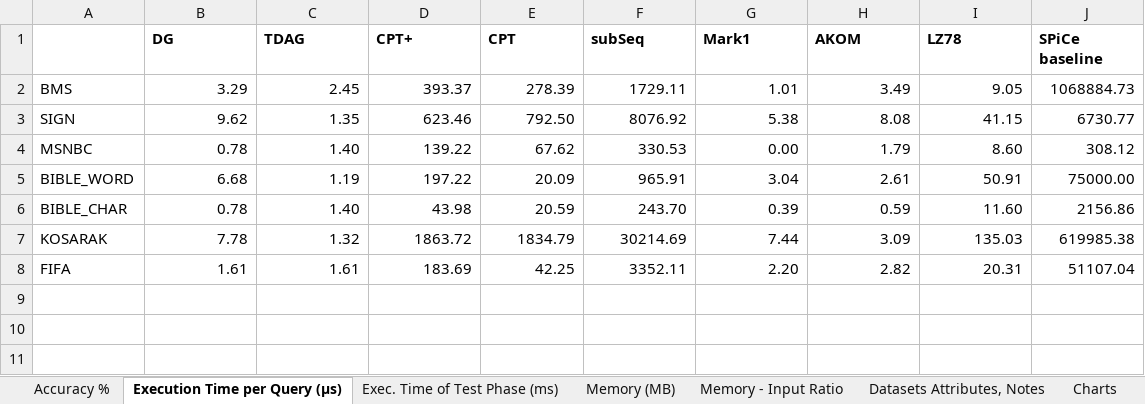
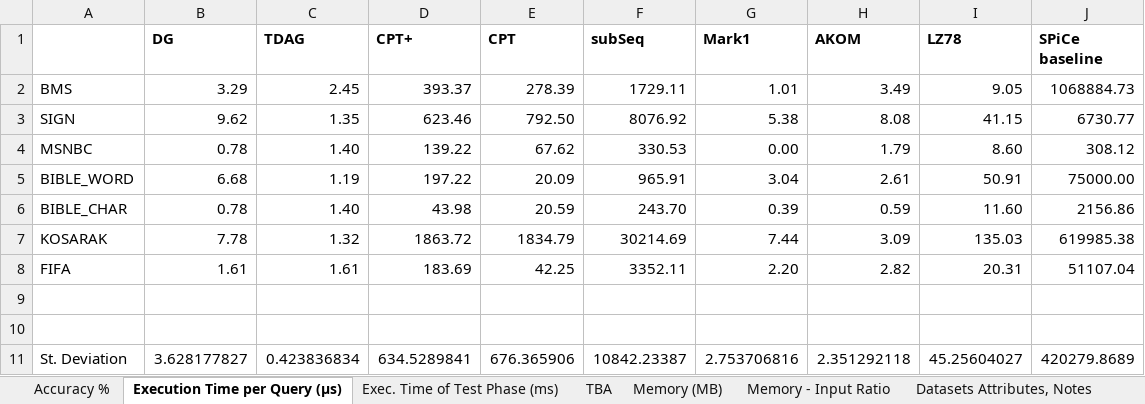
Before and after one commit to rafkt/sBP, an Excel workbook: final_experiments_data.xlsx, sheet Execution Time per Query (μs), drawn as a sheet; values as stored, in another font and other column widths than the file's, no borders; the diff names each change by its address in the sheet, - before the commit and + after, or states it on an @@ line.

```diff
--- a/final_experiments_data.xlsx (sheet Execution Time per Query (μs))
+++ b/final_experiments_data.xlsx (sheet Execution Time per Query (μs))
+sheet tab: TBA
+row 9: (empty)
+row 10: (empty)
+row 11: St. Deviation | 3.628177827 | 0.423836834 | 634.5289841 | 676.365906 | 10842.23387 | 2.753706816 | 2.351292118 | 45.25604027 | 420279.8689
```
Also changed, not shown: sheet Memory - Input Ratio, sheet Datasets Attributes, Notes, sheet Memory (MB), formulas that keep their value, charts or pictures.
